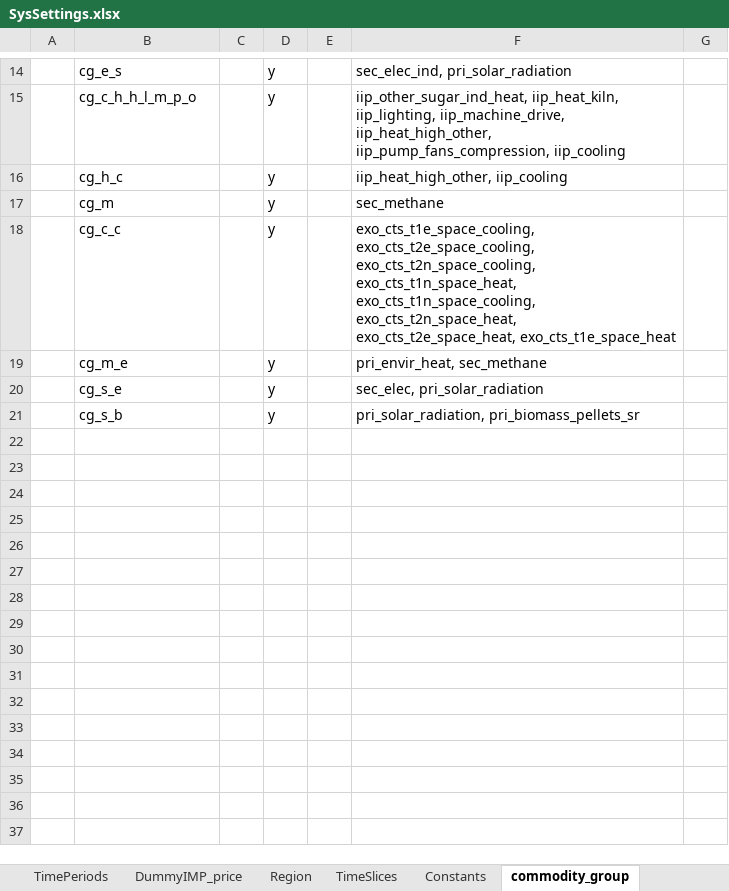
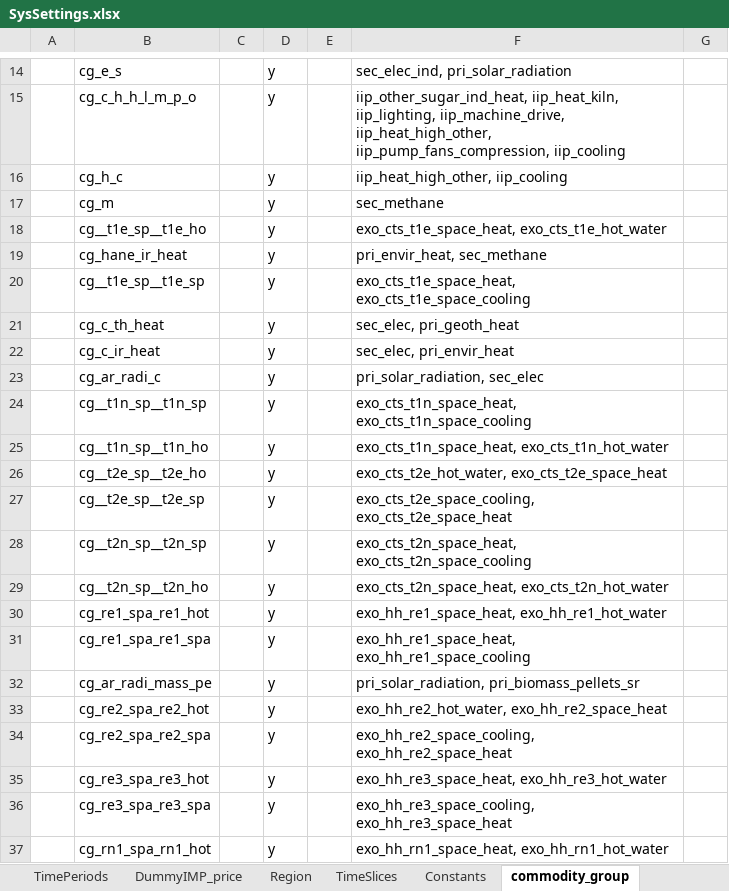
Before and after one commit to sedos-project/data_adapter_times, an Excel workbook: config_data/SysSettings.xlsx, sheet commodity_group, drawn as a sheet; only a part is shown, gaps mark what is left out; values as stored, in another font and other column widths than the file's, no borders; removed rows and columns are numbered as before the commit, all else as after; the diff covers the shown part only; the diff names each change by its address in the sheet, - before the commit and + after, or states it on an @@ line.

```diff
--- a/config_data/SysSettings.xlsx (sheet commodity_group)
+++ b/config_data/SysSettings.xlsx (sheet commodity_group)
-row 18:  | cg_c_c |  | y |  | exo_cts_t1e_space_cooling, exo_cts_t2e_space_cooling, exo_cts_t2n_space_cooling, exo_cts_t1n_space_heat, exo_cts_t1n_space_cooling, exo_cts_t2n_space_heat, exo_cts_t2e_space_heat, exo_cts_t1e_space_heat
+row 18:  | cg__t1e_sp__t1e_ho |  | y |  | exo_cts_t1e_space_heat, exo_cts_t1e_hot_water
-B19: cg_m_e
+B19: cg_hane_ir_heat
+row 20:  | cg__t1e_sp__t1e_sp |  | y |  | exo_cts_t1e_space_heat, exo_cts_t1e_space_cooling
+row 21:  | cg_c_th_heat |  | y |  | sec_elec, pri_geoth_heat
+row 22:  | cg_c_ir_heat |  | y |  | sec_elec, pri_envir_heat
-B23: cg_s_e
+B23: cg_ar_radi_c
-F23: sec_elec, pri_solar_radiation
+F23: pri_solar_radiation, sec_elec
+row 24:  | cg__t1n_sp__t1n_sp |  | y |  | exo_cts_t1n_space_heat, exo_cts_t1n_space_cooling
+row 25:  | cg__t1n_sp__t1n_ho |  | y |  | exo_cts_t1n_space_heat, exo_cts_t1n_hot_water
+row 26:  | cg__t2e_sp__t2e_ho |  | y |  | exo_cts_t2e_hot_water, exo_cts_t2e_space_heat
+row 27:  | cg__t2e_sp__t2e_sp |  | y |  | exo_cts_t2e_space_cooling, exo_cts_t2e_space_heat
+row 28:  | cg__t2n_sp__t2n_sp |  | y |  | exo_cts_t2n_space_heat, exo_cts_t2n_space_cooling
+row 29:  | cg__t2n_sp__t2n_ho |  | y |  | exo_cts_t2n_space_heat, exo_cts_t2n_hot_water
+row 30:  | cg_re1_spa_re1_hot |  | y |  | exo_hh_re1_space_heat, exo_hh_re1_hot_water
+row 31:  | cg_re1_spa_re1_spa |  | y |  | exo_hh_re1_space_heat, exo_hh_re1_space_cooling
-B32: cg_s_b
+B32: cg_ar_radi_mass_pe
+row 33:  | cg_re2_spa_re2_hot |  | y |  | exo_hh_re2_hot_water, exo_hh_re2_space_heat
+row 34:  | cg_re2_spa_re2_spa |  | y |  | exo_hh_re2_space_cooling, exo_hh_re2_space_heat
+row 35:  | cg_re3_spa_re3_hot |  | y |  | exo_hh_re3_space_heat, exo_hh_re3_hot_water
+row 36:  | cg_re3_spa_re3_spa |  | y |  | exo_hh_re3_space_cooling, exo_hh_re3_space_heat
+row 37:  | cg_rn1_spa_rn1_hot |  | y |  | exo_hh_rn1_space_heat, exo_hh_rn1_hot_water
```
Also changed, not shown: 17 added rows elsewhere in this sheet, output_data/vt_DE_hea.xlsx, 2 other files.
